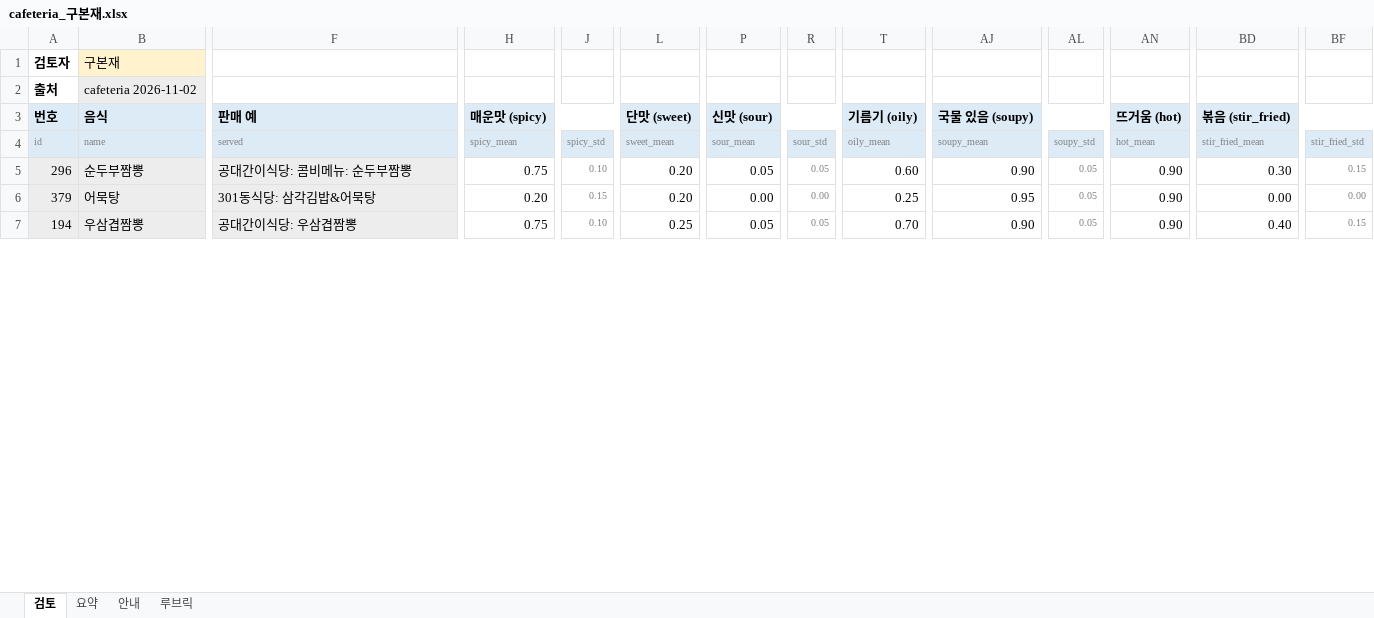
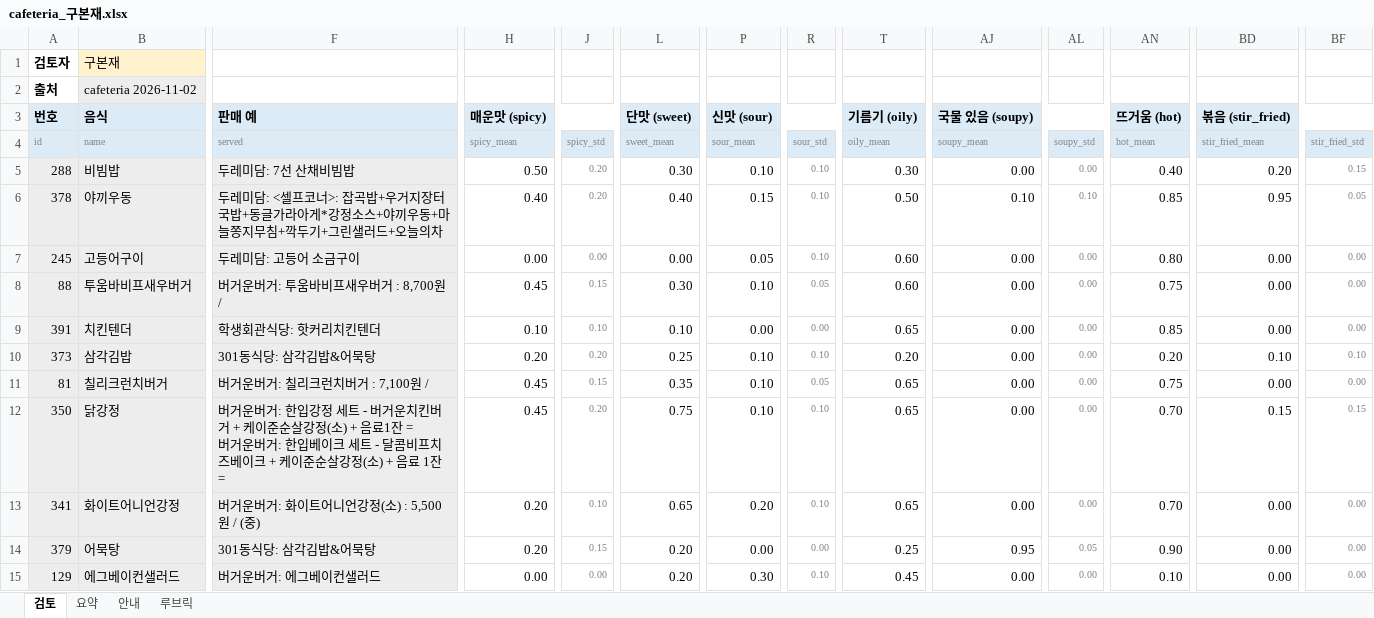
Before and after one commit to snuhcs-course/swpp-2026-project-team-11, an Excel workbook: feature_benchmark_results/2026-11-02-review/cafeteria_구본재.xlsx, sheet 검토, drawn as a sheet; only a part is shown, gaps mark what is left out; values as stored, in another font and other column widths than the file's, no borders; conditional formats not drawn; removed rows and columns are numbered as before the commit, all else as after; rows hold the shown columns only; ↵ is a line break in a cell; the diff covers the shown part only; the diff names each change by its address in the sheet, - before the commit and + after, or states it on an @@ line.

```diff
--- a/feature_benchmark_results/2026-11-02-review/cafeteria_구본재.xlsx (sheet 검토)
+++ b/feature_benchmark_results/2026-11-02-review/cafeteria_구본재.xlsx (sheet 검토)
+row 5: 288 | 비빔밥 | 두레미담: 7선 산채비빔밥 | 0.50 | 0.20 | 0.30 | 0.10 | 0.10 | 0.30 | 0.00 | 0.00 | 0.40 | 0.20 | 0.15
-A6 (id): 296
+A6 (id): 378
-B6 (name): 순두부짬뽕
+B6 (name): 야끼우동
-F6 (served): 공대간이식당: 콤비메뉴: 순두부짬뽕
+F6 (served): 두레미담: <셀프코너>: 잡곡밥+우거지장터국밥+동글가라아게*강정소스+야끼우동+마늘쫑지무침+깍두기+그린샐러드+오늘의차
-H6 (spicy_mean): 0.75
+H6 (spicy_mean): 0.40
-J6 (spicy_std): 0.10
+J6 (spicy_std): 0.20
-L6 (sweet_mean): 0.20
+L6 (sweet_mean): 0.40
-P6 (sour_mean): 0.05
+P6 (sour_mean): 0.15
-R6 (sour_std): 0.05
+R6 (sour_std): 0.10
-T6 (oily_mean): 0.60
+T6 (oily_mean): 0.50
-AJ6 (soupy_mean): 0.90
+AJ6 (soupy_mean): 0.10
-AL6 (soupy_std): 0.05
+AL6 (soupy_std): 0.10
-AN6 (hot_mean): 0.90
+AN6 (hot_mean): 0.85
-BD6 (stir_fried_mean): 0.30
+BD6 (stir_fried_mean): 0.95
-BF6 (stir_fried_std): 0.15
+BF6 (stir_fried_std): 0.05
+row 7: 245 | 고등어구이 | 두레미담: 고등어 소금구이 | 0.00 | 0.00 | 0.00 | 0.05 | 0.10 | 0.60 | 0.00 | 0.00 | 0.80 | 0.00 | 0.00
+row 8: 88 | 투움바비프새우버거 | 버거운버거: 투움바비프새우버거 : 8,700원 / | 0.45 | 0.15 | 0.30 | 0.10 | 0.05 | 0.60 | 0.00 | 0.00 | 0.75 | 0.00 | 0.00
+row 9: 391 | 치킨텐더 | 학생회관식당: 핫커리치킨텐더 | 0.10 | 0.10 | 0.10 | 0.00 | 0.00 | 0.65 | 0.00 | 0.00 | 0.85 | 0.00 | 0.00
+row 10: 373 | 삼각김밥 | 301동식당: 삼각김밥&어묵탕 | 0.20 | 0.20 | 0.25 | 0.10 | 0.10 | 0.20 | 0.00 | 0.00 | 0.20 | 0.10 | 0.10
+row 11: 81 | 칠리크런치버거 | 버거운버거: 칠리크런치버거 : 7,100원 / | 0.45 | 0.15 | 0.35 | 0.10 | 0.05 | 0.65 | 0.00 | 0.00 | 0.75 | 0.00 | 0.00
+row 12: 350 | 닭강정 | 버거운버거: 한입강정 세트 - 버거운치킨버거 + 케이준순살강정(소) + 음료1잔 = ↵ 버거운버거: 한입베이크 세트 - 달콤비프치즈베이크 + 케이준순살강정(소) + 음료 1잔 = | 0.45 | 0.20 | 0.75 | 0.10 | 0.10 | 0.65 | 0.00 | 0.00 | 0.70 | 0.15 | 0.15
+row 13: 341 | 화이트어니언강정 | 버거운버거: 화이트어니언강정(소) : 5,500원 / (중) | 0.20 | 0.10 | 0.65 | 0.20 | 0.10 | 0.65 | 0.00 | 0.00 | 0.70 | 0.00 | 0.00
-row 7: 194 | 우삼겹짬뽕 | 공대간이식당: 우삼겹짬뽕 | 0.75 | 0.10 | 0.25 | 0.05 | 0.05 | 0.70 | 0.90 | 0.05 | 0.90 | 0.40 | 0.15
+row 15: 129 | 에그베이컨샐러드 | 버거운버거: 에그베이컨샐러드 | 0.00 | 0.00 | 0.20 | 0.30 | 0.10 | 0.45 | 0.00 | 0.00 | 0.10 | 0.00 | 0.00
```
Also changed, not shown: 2 added rows, 10 removed rows and 181 edited cells elsewhere in this sheet, feature_benchmark_results/2026-11-02-review/cafeteria_김신서.xlsx, feature_benchmark_results/2026-11-02-review/general_구본재.xlsx, 7 other files.
